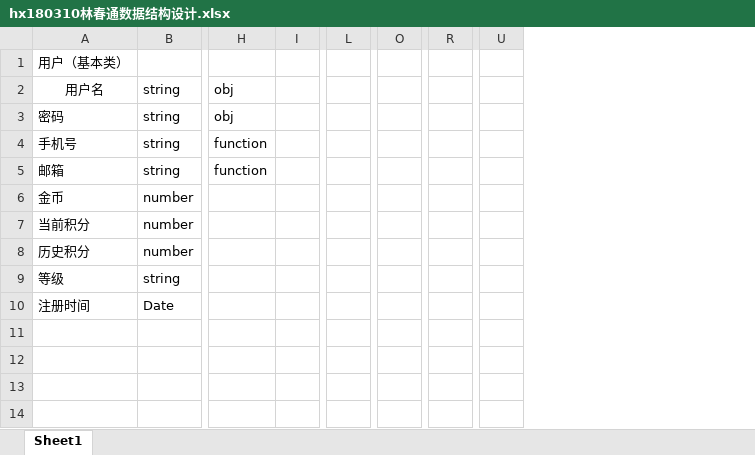
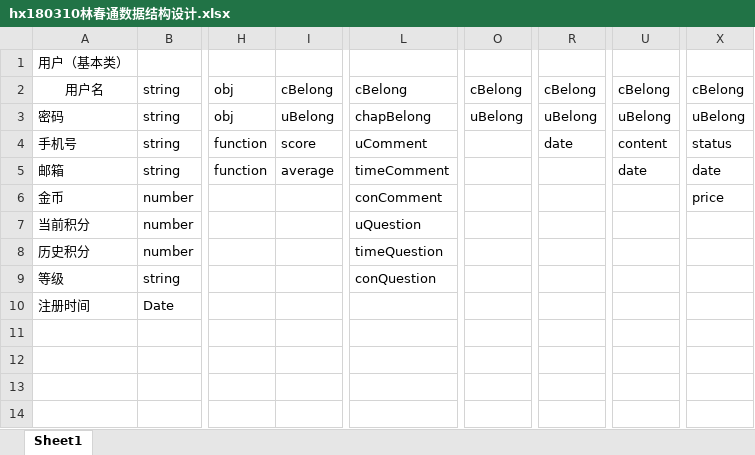
Before and after one commit to chuntong007/CY-work, an Excel workbook: 一阶项目文件/hx180310林春通数据结构设计.xlsx, sheet Sheet1, drawn as a sheet; only a part is shown, gaps mark what is left out; values as stored, in another font and other column widths than the file's, no borders; removed rows and columns are numbered as before the commit, all else as after; the diff names each change by its address in the sheet, - before the commit and + after, or states it on an @@ line.

```diff
--- a/一阶项目文件/hx180310林春通数据结构设计.xlsx (sheet Sheet1)
+++ b/一阶项目文件/hx180310林春通数据结构设计.xlsx (sheet Sheet1)
-column I, empty
+column I, rows 2-5: cBelong | uBelong | score | average
-column L, empty
+column L, rows 2-9: cBelong | chapBelong | uComment | timeComment | conComment | uQuestion | timeQuestion | conQuestion
-column O, empty
+column O, rows 2-3: cBelong | uBelong
-column R, empty
+column R, rows 2-4: cBelong | uBelong | date
-column U, empty
+column U, rows 2-5: cBelong | uBelong | content | date
+column X, rows 2-6: cBelong | uBelong | status | date | price
```
Also changed, not shown: 4 other files.
